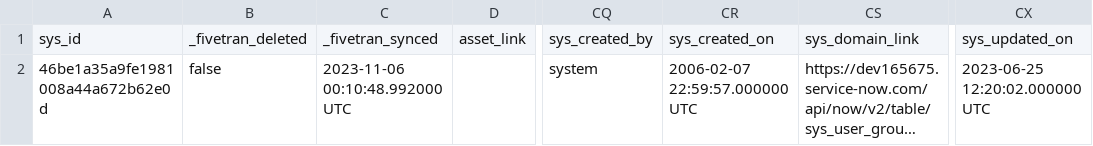
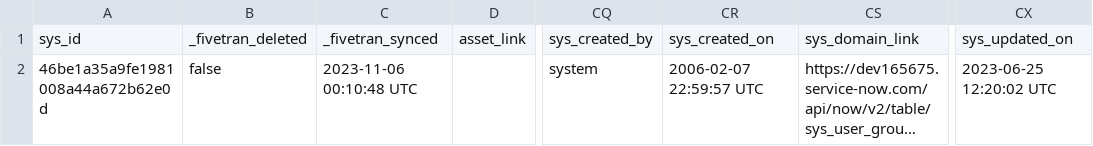
Before and after one commit to fivetran/dbt_servicenow, a CSV file: integration_tests/seeds/cmdb_ci_data.csv, drawn as a sheet; only a part is shown, gaps mark what is left out; long unchanged cells end in …; the diff names each change by its address in the sheet, - before the commit and + after, or states it on an @@ line.

Commit message:
fix data types

```diff
--- a/integration_tests/seeds/cmdb_ci_data.csv
+++ b/integration_tests/seeds/cmdb_ci_data.csv
-C2: 2023-11-06 00:10:48.992000 UTC
+C2: 2023-11-06 00:10:48 UTC
-CR2: 2006-02-07 22:59:57.000000 UTC
+CR2: 2006-02-07 22:59:57 UTC
-CX2: 2023-06-25 12:20:02.000000 UTC
+CX2: 2023-06-25 12:20:02 UTC
```
Also changed, not shown: integration_tests/seeds/cmdb_ci_service_data.csv, integration_tests/seeds/core_company_data.csv, 3 other files.
